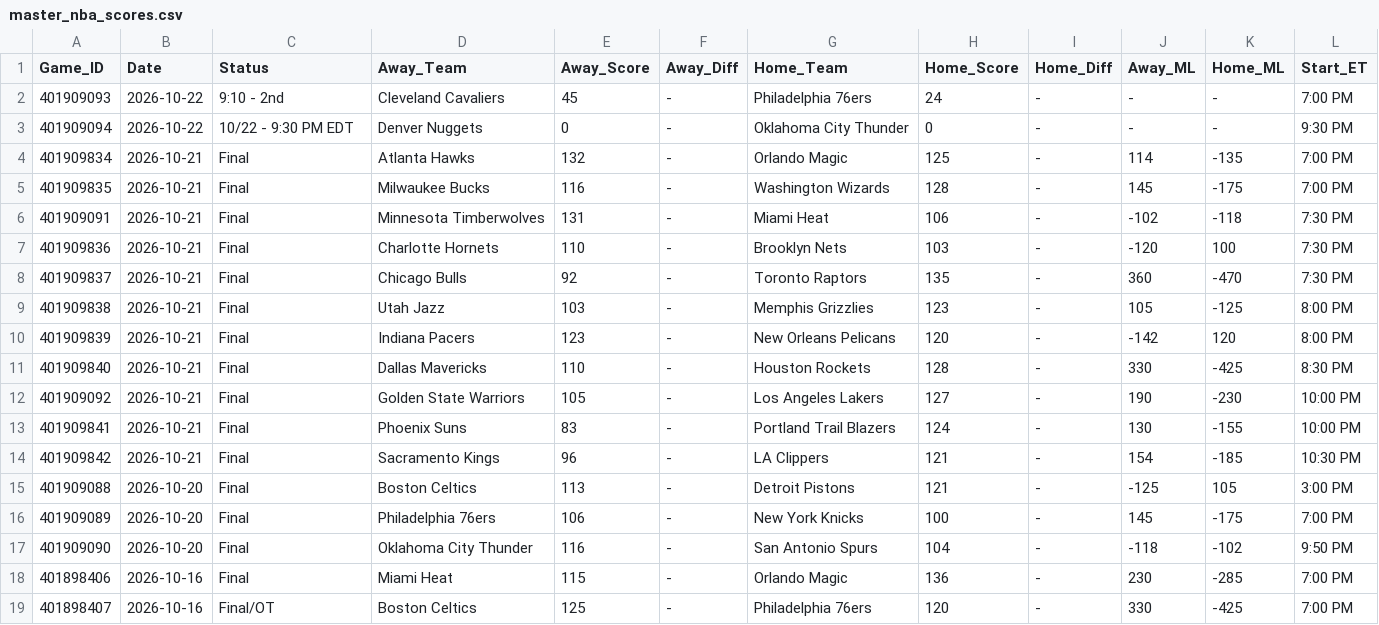
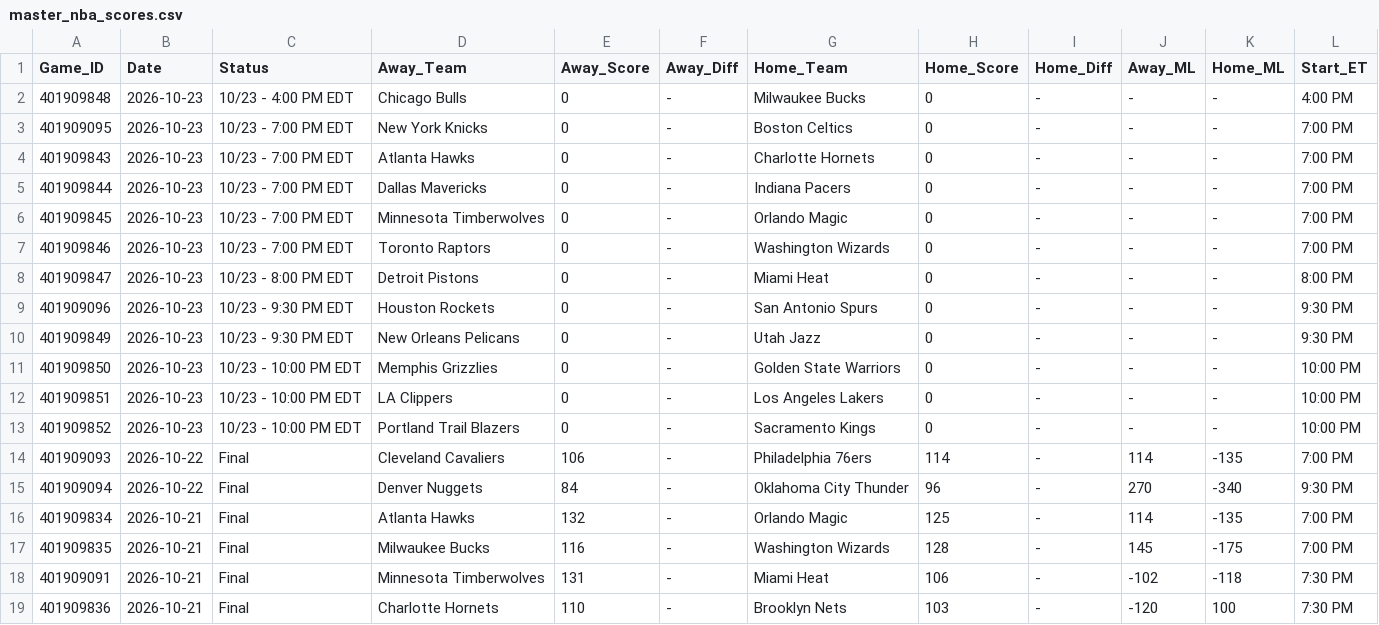
Before and after one commit to danreed001-droid/sport, a CSV file: data/raw/master_nba_scores.csv, drawn as a sheet; only a part is shown; the shorter side is filled out with more unchanged rows.

```diff
--- a/data/raw/master_nba_scores.csv
+++ b/data/raw/master_nba_scores.csv
@@ -1,4 +1,16 @@
 Game_ID,Date,Status,Away_Team,Away_Score,Away_Diff,Home_Team,Home_Score,Home_Diff,Away_ML,Home_ML,Start_ET
-401909093,2026-10-22,9:10 - 2nd,Cleveland Cavaliers,45,-,Philadelphia 76ers,24,-,-,-,7:00 PM
-401909094,2026-10-22,10/22 - 9:30 PM EDT,Denver Nuggets,0,-,Oklahoma City Thunder,0,-,-,-,9:30 PM
+401909848,2026-10-23,10/23 - 4:00 PM EDT,Chicago Bulls,0,-,Milwaukee Bucks,0,-,-,-,4:00 PM
+401909095,2026-10-23,10/23 - 7:00 PM EDT,New York Knicks,0,-,Boston Celtics,0,-,-,-,7:00 PM
+401909843,2026-10-23,10/23 - 7:00 PM EDT,Atlanta Hawks,0,-,Charlotte Hornets,0,-,-,-,7:00 PM
+401909844,2026-10-23,10/23 - 7:00 PM EDT,Dallas Mavericks,0,-,Indiana Pacers,0,-,-,-,7:00 PM
+401909845,2026-10-23,10/23 - 7:00 PM EDT,Minnesota Timberwolves,0,-,Orlando Magic,0,-,-,-,7:00 PM
+401909846,2026-10-23,10/23 - 7:00 PM EDT,Toronto Raptors,0,-,Washington Wizards,0,-,-,-,7:00 PM
+401909847,2026-10-23,10/23 - 8:00 PM EDT,Detroit Pistons,0,-,Miami Heat,0,-,-,-,8:00 PM
+401909096,2026-10-23,10/23 - 9:30 PM EDT,Houston Rockets,0,-,San Antonio Spurs,0,-,-,-,9:30 PM
+401909849,2026-10-23,10/23 - 9:30 PM EDT,New Orleans Pelicans,0,-,Utah Jazz,0,-,-,-,9:30 PM
+401909850,2026-10-23,10/23 - 10:00 PM EDT,Memphis Grizzlies,0,-,Golden State Warriors,0,-,-,-,10:00 PM
+401909851,2026-10-23,10/23 - 10:00 PM EDT,LA Clippers,0,-,Los Angeles Lakers,0,-,-,-,10:00 PM
+401909852,2026-10-23,10/23 - 10:00 PM EDT,Portland Trail Blazers,0,-,Sacramento Kings,0,-,-,-,10:00 PM
+401909093,2026-10-22,Final,Cleveland Cavaliers,106,-,Philadelphia 76ers,114,-,114,-135,7:00 PM
+401909094,2026-10-22,Final,Denver Nuggets,84,-,Oklahoma City Thunder,96,-,270,-340,9:30 PM
 401909834,2026-10-21,Final,Atlanta Hawks,132,-,Orlando Magic,125,-,114,-135,7:00 PM
```
Also changed, not shown: data/raw/master_cfb_scores.csv, data/raw/master_epl_scores.csv, 13 other files.
